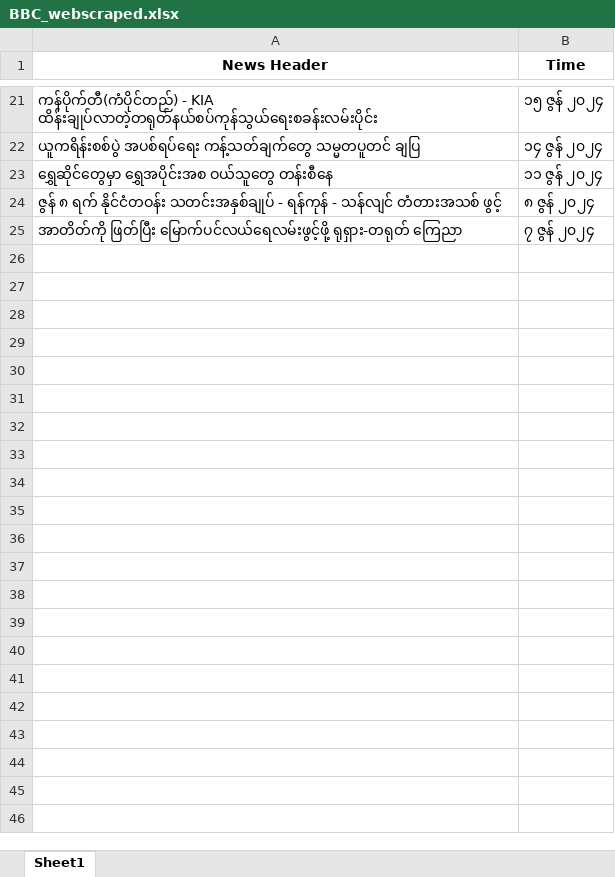
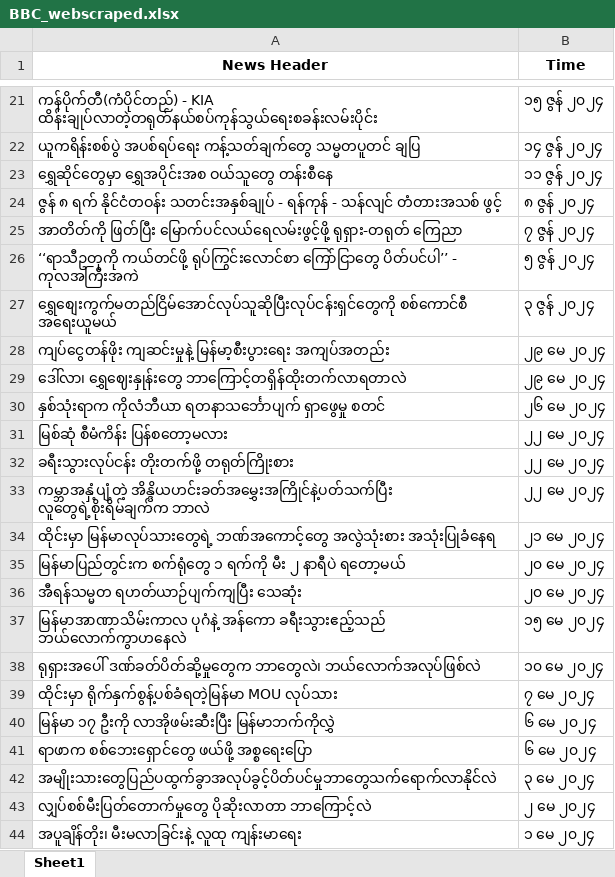
Before and after one commit to lawun330/sannie-bot, an Excel workbook: BBC_webscraped.xlsx, sheet Sheet1, drawn as a sheet; only a part is shown, gaps mark what is left out; values as stored, in another font and other column widths than the file's, no borders; the diff covers the shown part only; the diff names each change by its address in the sheet, - before the commit and + after, or states it on an @@ line.

Commit message:
Modify a program to navigate all remaining pages and get headers and dates
The two other spreadsheets are also updated because of rerunning the program.

```diff
--- a/BBC_webscraped.xlsx (sheet Sheet1)
+++ b/BBC_webscraped.xlsx (sheet Sheet1)
+row 26: ‘‘ရာသီဥတုကို ကယ်တင်ဖို့ ရုပ်ကြွင်းလောင်စာ ကြော်ငြာတွေ ပိတ်ပင်ပါ’’ - ကုလအကြီးအကဲ | ၅ ဇွန် ၂၀၂၄
+row 27: ရွှေစျေးကွက်မတည်ငြိမ်အောင်လုပ်သူဆိုပြီးလုပ်ငန်းရှင်တွေကို စစ်ကောင်စီ အရေးယူမယ် | ၃ ဇွန် ၂၀၂၄
+row 28: ကျပ်ငွေတန်ဖိုး ကျဆင်းမှုနဲ့ မြန်မာ့စီးပွားရေး အကျပ်အတည်း | ၂၉ မေ ၂၀၂၄
+row 29: ဒေါ်လာ၊ ရွှေဈေးနှုန်းတွေ ဘာကြောင့်တရှိန်ထိုးတက်လာရတာလဲ | ၂၉ မေ ၂၀၂၄
+row 30: နှစ်သုံးရာက ကိုလံဘီယာ ရတနာသင်္ဘောပျက် ရှာဖွေမှု စတင် | ၂၆ မေ ၂၀၂၄
+row 31: မြစ်ဆုံ စီမံကိန်း ပြန်စတော့မလား | ၂၂ မေ ၂၀၂၄
+row 32: ခရီးသွားလုပ်ငန်း တိုးတက်ဖို့ တရုတ်ကြိုးစား | ၂၂ မေ ၂၀၂၄
+row 33: ကမ္ဘာအနှံ့ပျံ့တဲ့ အိန္ဒိယဟင်းခတ်အမွှေးအကြိုင်နဲ့ပတ်သက်ပြီး လူတွေရဲ့စိုးရိမ်ချက်က ဘာလဲ | ၂၂ မေ ၂၀၂၄
+row 34: ထိုင်းမှာ မြန်မာလုပ်သားတွေရဲ့ ဘဏ်အကောင့်တွေ အလွဲသုံးစား အသုံးပြုခံနေရ | ၂၁ မေ ၂၀၂၄
+row 35: မြန်မာပြည်တွင်းက စက်ရုံတွေ ၁ ရက်ကို မီး ၂ နာရီပဲ ရတော့မယ် | ၂၀ မေ ၂၀၂၄
+row 36: အီရန်သမ္မတ ရဟတ်ယာဉ်ပျက်ကျပြီး သေဆုံး | ၂၀ မေ ၂၀၂၄
+row 37: မြန်မာအာဏာသိမ်းကာလ ပုဂံနဲ့ အန်ကော ခရီးသွားဧည့်သည် ဘယ်လောက်ကွာဟနေလဲ | ၁၅ မေ ၂၀၂၄
+row 38: ရုရှားအပေါ် ဒဏ်ခတ်ပိတ်ဆို့မှုတွေက ဘာတွေလဲ၊ ဘယ်လောက်အလုပ်ဖြစ်လဲ | ၁၀ မေ ၂၀၂၄
+row 39: ထိုင်းမှာ ရိုက်နှက်စွန့်ပစ်ခံရတဲ့မြန်မာ MOU လုပ်သား | ၇ မေ ၂၀၂၄
+row 40: မြန်မာ ၁၇ ဦးကို လာအိုဖမ်းဆီးပြီး မြန်မာဘက်ကိုလွှဲ | ၆ မေ ၂၀၂၄
+row 41: ရာဖာက စစ်ဘေးရှောင်တွေ ဖယ်ဖို့ အစ္စရေးပြော | ၆ မေ ၂၀၂၄
+row 42: အမျိုးသားတွေပြည်ပထွက်ခွာအလုပ်ခွင့်ပိတ်ပင်မှုဘာတွေသက်ရောက်လာနိုင်လဲ | ၃ မေ ၂၀၂၄
+row 43: လျှပ်စစ်မီးပြတ်တောက်မှုတွေ ပိုဆိုးလာတာ ဘာကြောင့်လဲ | ၂ မေ ၂၀၂၄
+row 44: အပူချိန်တိုး၊ မီးမလာခြင်းနဲ့ လူထု ကျန်းမာရေး | ၁ မေ ၂၀၂၄
```
Also changed, not shown: 627 added rows and 1 edited cell elsewhere in this sheet, 2 other files.
